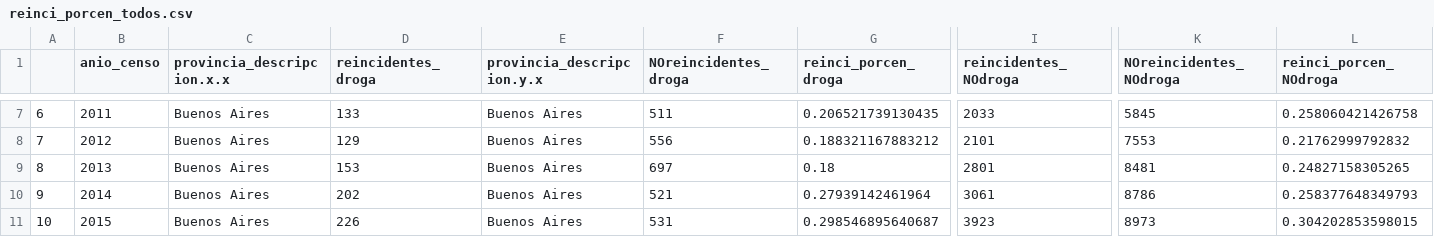
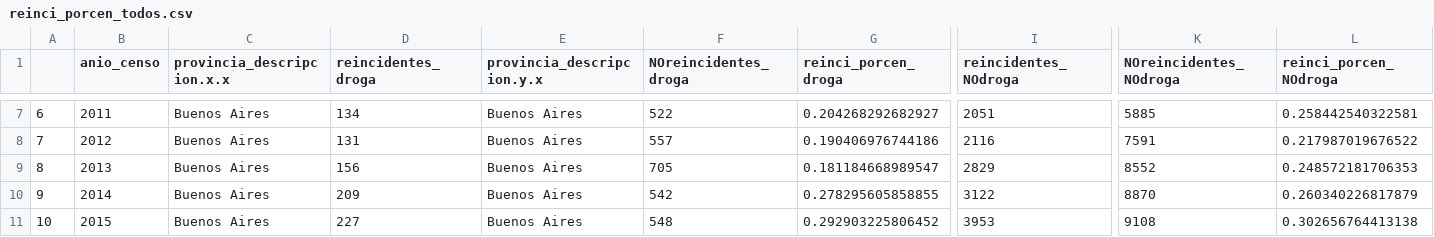
Before and after one commit to lucaspecina/costo_ley23737_pba, a CSV file: spb/reinci_porcen_todos.csv, drawn as a sheet; only a part is shown, gaps mark what is left out; the diff covers the shown part only; the diff names each change by its address in the sheet, - before the commit and + after, or states it on an @@ line.

```diff
--- a/spb/reinci_porcen_todos.csv
+++ b/spb/reinci_porcen_todos.csv
-D7 (reincidentes_droga): 133
+D7 (reincidentes_droga): 134
-F7 (NOreincidentes_droga): 511
+F7 (NOreincidentes_droga): 522
-G7 (reinci_porcen_droga): 0.206521739130435
+G7 (reinci_porcen_droga): 0.204268292682927
-I7 (reincidentes_NOdroga): 2033
+I7 (reincidentes_NOdroga): 2051
-K7 (NOreincidentes_NOdroga): 5845
+K7 (NOreincidentes_NOdroga): 5885
-L7 (reinci_porcen_NOdroga): 0.258060421426758
+L7 (reinci_porcen_NOdroga): 0.258442540322581
-D8 (reincidentes_droga): 129
+D8 (reincidentes_droga): 131
-F8 (NOreincidentes_droga): 556
+F8 (NOreincidentes_droga): 557
-G8 (reinci_porcen_droga): 0.188321167883212
+G8 (reinci_porcen_droga): 0.190406976744186
-I8 (reincidentes_NOdroga): 2101
+I8 (reincidentes_NOdroga): 2116
-K8 (NOreincidentes_NOdroga): 7553
+K8 (NOreincidentes_NOdroga): 7591
-L8 (reinci_porcen_NOdroga): 0.21762999792832
+L8 (reinci_porcen_NOdroga): 0.217987019676522
-D9 (reincidentes_droga): 153
+D9 (reincidentes_droga): 156
-F9 (NOreincidentes_droga): 697
+F9 (NOreincidentes_droga): 705
-G9 (reinci_porcen_droga): 0.18
+G9 (reinci_porcen_droga): 0.181184668989547
-I9 (reincidentes_NOdroga): 2801
+I9 (reincidentes_NOdroga): 2829
-K9 (NOreincidentes_NOdroga): 8481
+K9 (NOreincidentes_NOdroga): 8552
-L9 (reinci_porcen_NOdroga): 0.24827158305265
+L9 (reinci_porcen_NOdroga): 0.248572181706353
-D10 (reincidentes_droga): 202
+D10 (reincidentes_droga): 209
-F10 (NOreincidentes_droga): 521
+F10 (NOreincidentes_droga): 542
-G10 (reinci_porcen_droga): 0.27939142461964
+G10 (reinci_porcen_droga): 0.278295605858855
-I10 (reincidentes_NOdroga): 3061
+I10 (reincidentes_NOdroga): 3122
-K10 (NOreincidentes_NOdroga): 8786
+K10 (NOreincidentes_NOdroga): 8870
-L10 (reinci_porcen_NOdroga): 0.258377648349793
+L10 (reinci_porcen_NOdroga): 0.260340226817879
-D11 (reincidentes_droga): 226
+D11 (reincidentes_droga): 227
-F11 (NOreincidentes_droga): 531
+F11 (NOreincidentes_droga): 548
-G11 (reinci_porcen_droga): 0.298546895640687
+G11 (reinci_porcen_droga): 0.292903225806452
-I11 (reincidentes_NOdroga): 3923
+I11 (reincidentes_NOdroga): 3953
-K11 (NOreincidentes_NOdroga): 8973
+K11 (NOreincidentes_NOdroga): 9108
-L11 (reinci_porcen_NOdroga): 0.304202853598015
+L11 (reinci_porcen_NOdroga): 0.302656764413138
```
Also changed, not shown: 54 edited cells elsewhere in this file, spb/presos_porcen23737_anio_provs_genero.csv, spb/presos_porcen23737_por_anio_prov.csv, 14 other files.
